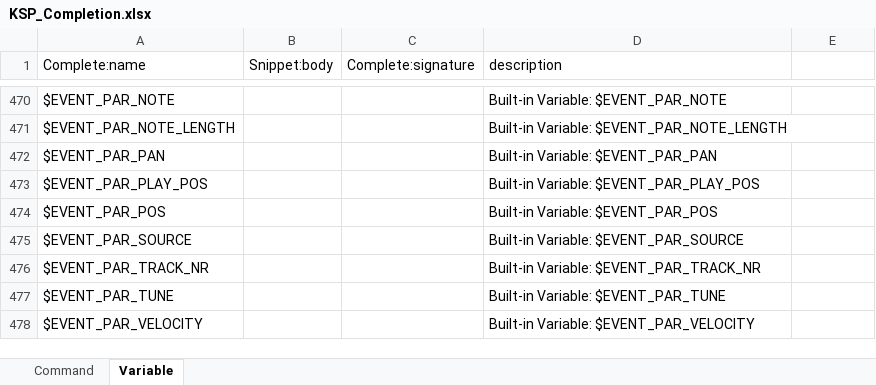
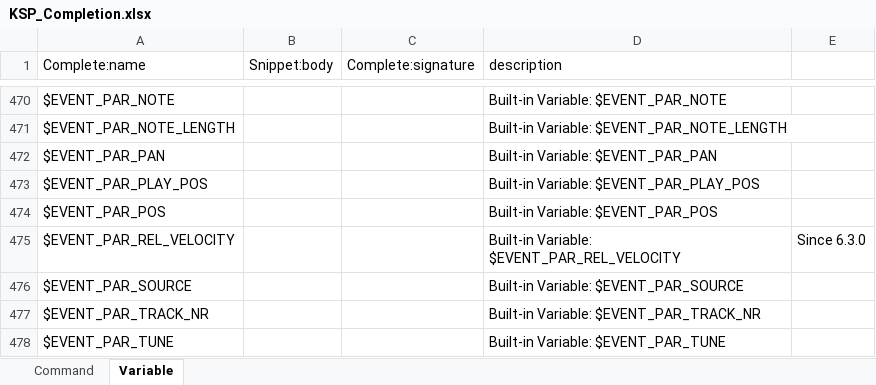
Before and after one commit to r-koubou/vscode-ksp, an Excel workbook: data/KSP_Completion.xlsx, sheet Variable, drawn as a sheet; only a part is shown, gaps mark what is left out; the shorter side is filled out with more unchanged rows; values as stored, in another font and other column widths than the file's, no cell formats; the diff names each change by its address in the sheet, - before the commit and + after, or states it on an @@ line.

Commit message:
Typo + Added new Variable

```diff
--- a/data/KSP_Completion.xlsx (sheet Variable)
+++ b/data/KSP_Completion.xlsx (sheet Variable)
+row 475: $EVENT_PAR_REL_VELOCITY |  |  | Built-in Variable: $EVENT_PAR_REL_VELOCITY | Since 6.3.0
```
Also changed, not shown: cell formats, 1 other file.
